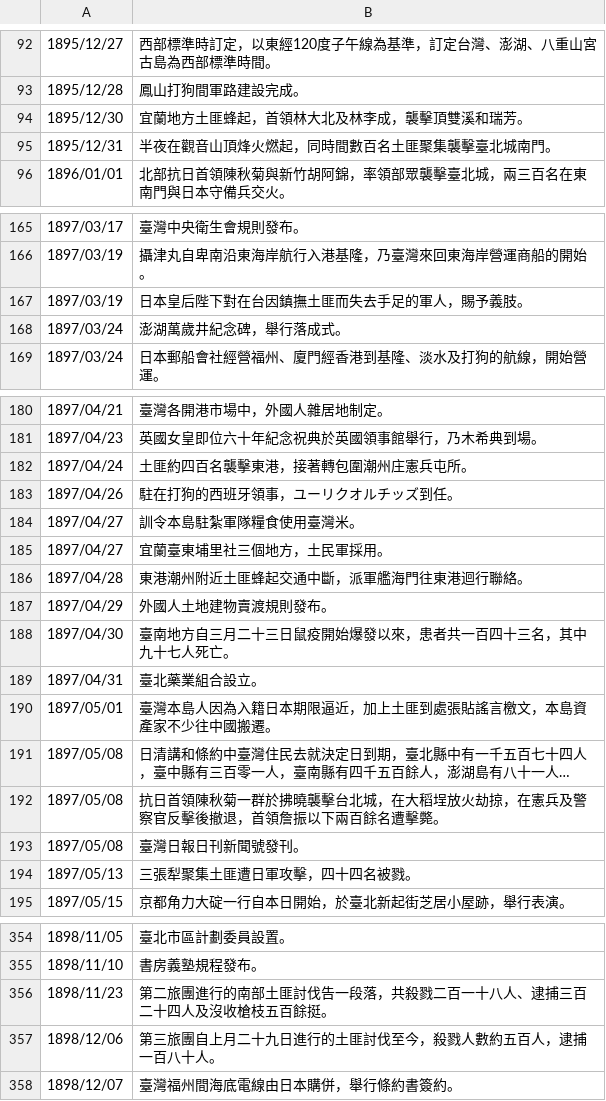
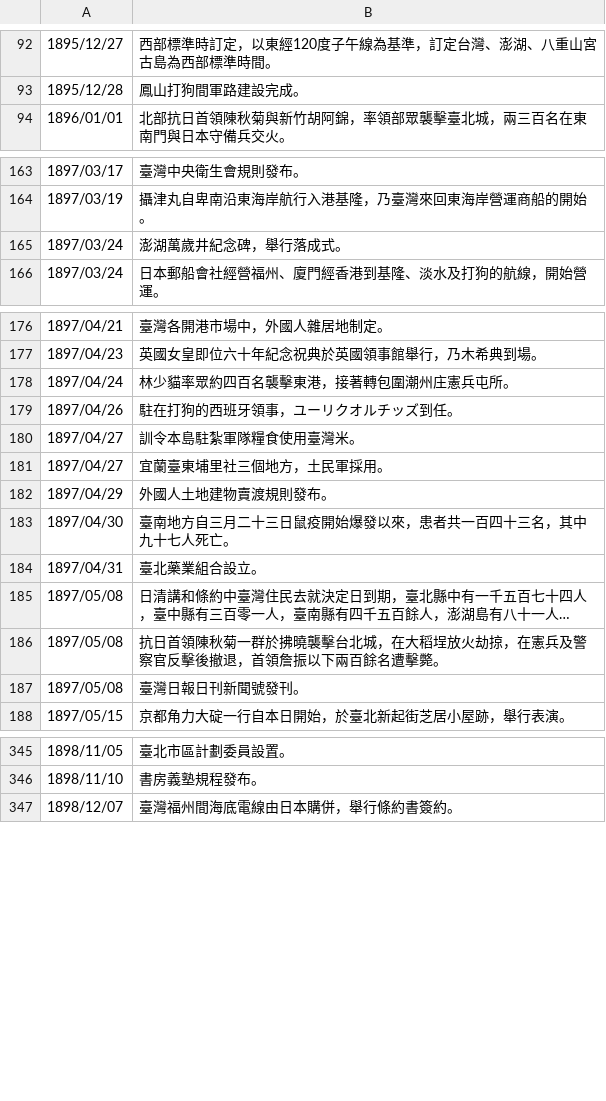
Before and after one commit to gugod/today-in-taiwan-history-bot, a TSV file: data/daily-wikipedia-japanese-era.tsv, drawn as a sheet; only a part is shown, gaps mark what is left out; long unchanged cells end in …; removed rows and columns are numbered as before the commit, all else as after; the diff covers the shown part only; the diff names each change by its address in the sheet, - before the commit and + after, or states it on an @@ line.

Commit message:
remove event entries that are anonymous.
Thanks to https://twitter.com/fightforhordeTW/status/1385898687411326980

```diff
--- a/data/daily-wikipedia-japanese-era.tsv
+++ b/data/daily-wikipedia-japanese-era.tsv
-row 94: 1895/12/30 | 宜蘭地方土匪蜂起，首領林大北及林李成，襲擊頂雙溪和瑞芳。
-row 95: 1895/12/31 | 半夜在觀音山頂烽火燃起，同時間數百名土匪聚集襲擊臺北城南門。
-row 167: 1897/03/19 | 日本皇后陛下對在台因鎮撫土匪而失去手足的軍人，賜予義肢。
-B178: 土匪約四百名襲擊東港，接著轉包圍潮州庄憲兵屯所。
+B178: 林少貓率眾約四百名襲擊東港，接著轉包圍潮州庄憲兵屯所。
-row 186: 1897/04/28 | 東港潮州附近土匪蜂起交通中斷，派軍艦海門往東港迴行聯絡。
-row 190: 1897/05/01 | 臺灣本島人因為入籍日本期限逼近，加上土匪到處張貼謠言檄文，本島資產家不少往中國搬遷。
-row 194: 1897/05/13 | 三張犁聚集土匪遭日軍攻擊，四十四名被戮。
-row 356: 1898/11/23 | 第二旅團進行的南部土匪討伐告一段落，共殺戮二百一十八人、逮捕三百二十四人及沒收槍枝五百餘挺。
-row 357: 1898/12/06 | 第三旅團自上月二十九日進行的土匪討伐至今，殺戮人數約五百人，逮捕一百八十人。
```
Also changed, not shown: 6 removed rows elsewhere in this file, 1 other file.
